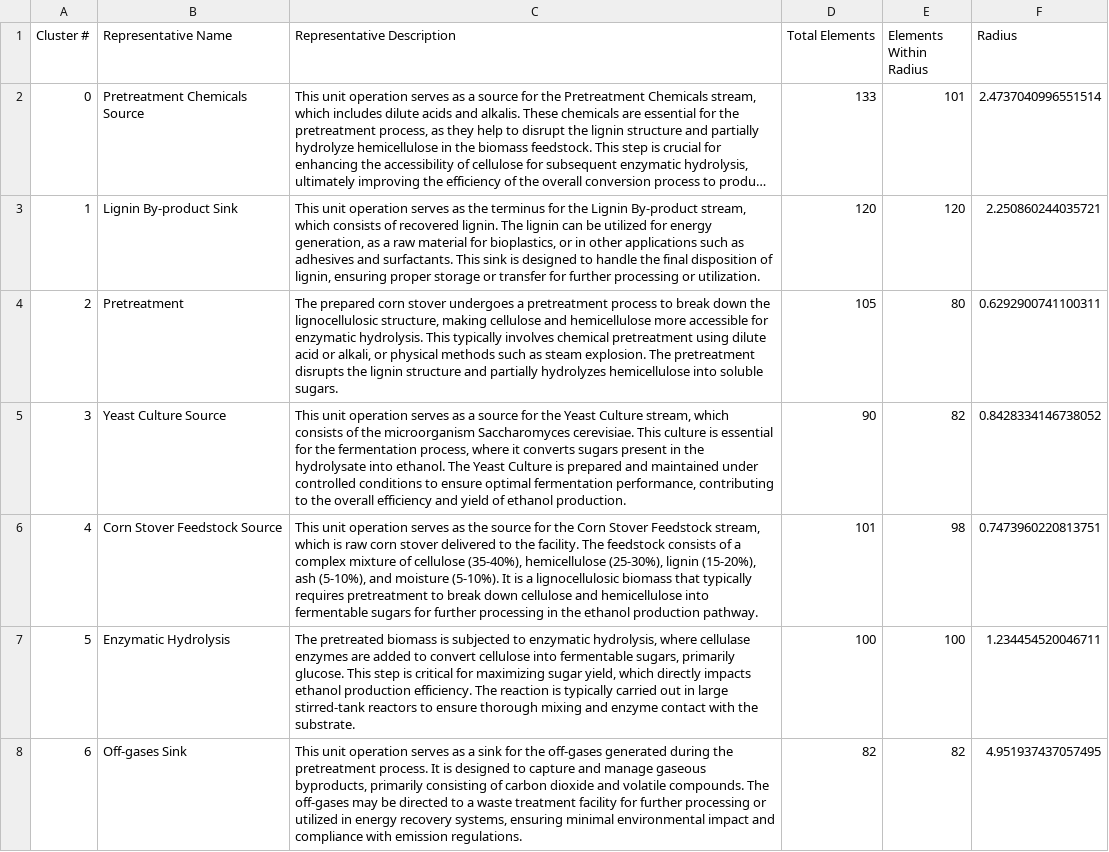
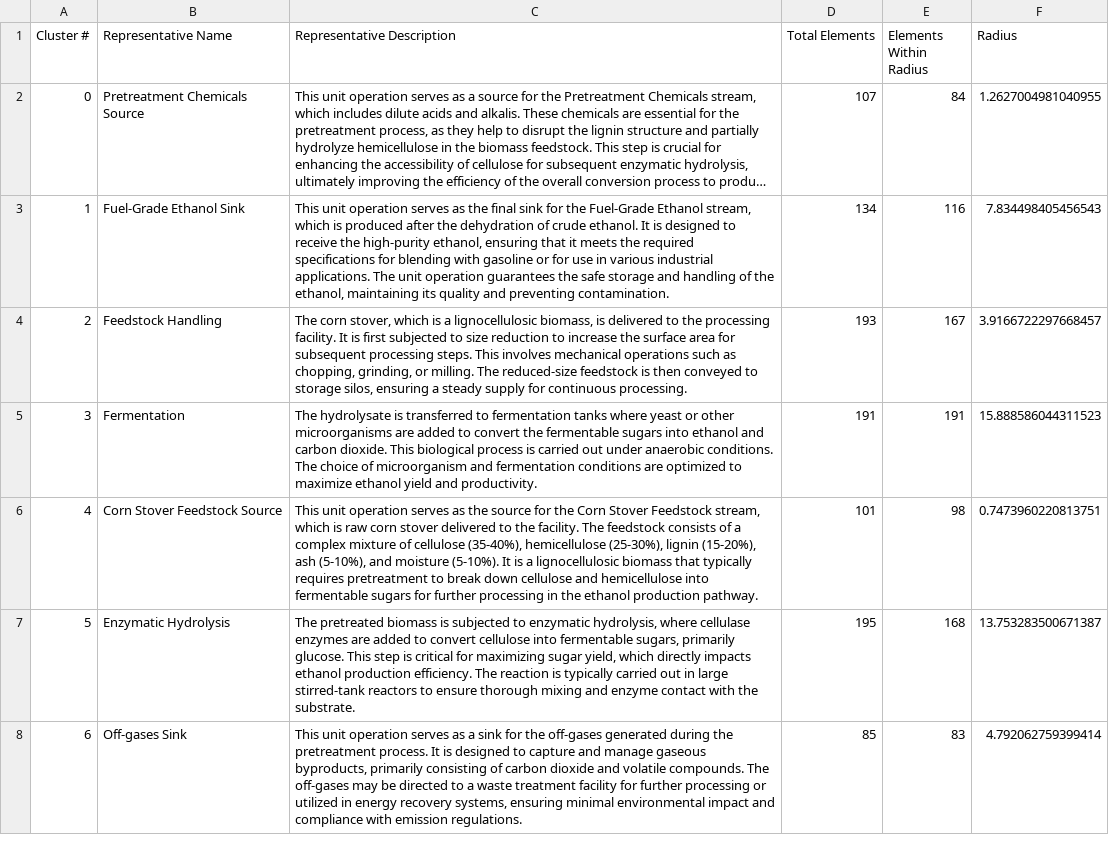
Before and after one commit to Conductor-Labs/v0-4-analytics, a CSV file: data/corn_stover_to_ethanol/analysis_results/cluster_compactness_summary_dynamic_radius.csv, drawn as a sheet; only a part is shown; long unchanged cells end in …; removed rows and columns are numbered as before the commit, all else as after; the diff covers the shown part only; the diff names each change by its address in the sheet, - before the commit and + after, or states it on an @@ line.

```diff
--- a/data/corn_stover_to_ethanol/analysis_results/cluster_compactness_summary_dynamic_radius.csv
+++ b/data/corn_stover_to_ethanol/analysis_results/cluster_compactness_summary_dynamic_radius.csv
-D2 (Total Elements): 133
+D2 (Total Elements): 107
-E2 (Elements Within Radius): 101
+E2 (Elements Within Radius): 84
-F2 (Radius): 2.4737040996551514
+F2 (Radius): 1.2627004981040955
-row 3: 1 | Lignin By-product Sink | This unit operation serves as the terminus for the Lignin By-product stream, which consists of recovered lignin. The lignin can be utilized for energy generation, as a raw material for bioplastics, or in other applications such as adhesives and surfactants. This sink is designed to handle the final disposition of lignin, ensuring proper storage or transfer for further processing or utilization. | 120 | 120 | 2.250860244035721
-row 4: 2 | Pretreatment | The prepared corn stover undergoes a pretreatment process to break down the lignocellulosic structure, making cellulose and hemicellulose more accessible for enzymatic hydrolysis. This typically involves chemical pretreatment using dilute acid or alkali, or physical methods such as steam explosion. The pretreatment disrupts the lignin structure and partially hydrolyzes hemicellulose into soluble sugars. | 105 | 80 | 0.6292900741100311
-row 5: 3 | Yeast Culture Source | This unit operation serves as a source for the Yeast Culture stream, which consists of the microorganism Saccharomyces cerevisiae. This culture is essential for the fermentation process, where it converts sugars present in the hydrolysate into ethanol. The Yeast Culture is prepared and maintained under controlled conditions to ensure optimal fermentation performance, contributing to the overall efficiency and yield of ethanol production. | 90 | 82 | 0.8428334146738052
+row 3: 1 | Fuel-Grade Ethanol Sink | This unit operation serves as the final sink for the Fuel-Grade Ethanol stream, which is produced after the dehydration of crude ethanol. It is designed to receive the high-purity ethanol, ensuring that it meets the required specifications for blending with gasoline or for use in various industrial applications. The unit operation guarantees the safe storage and handling of the ethanol, maintaining its quality and preventing contamination. | 134 | 116 | 7.834498405456543
+row 4: 2 | Feedstock Handling | The corn stover, which is a lignocellulosic biomass, is delivered to the processing facility. It is first subjected to size reduction to increase the surface area for subsequent processing steps. This involves mechanical operations such as chopping, grinding, or milling. The reduced-size feedstock is then conveyed to storage silos, ensuring a steady supply for continuous processing. | 193 | 167 | 3.9166722297668457
+row 5: 3 | Fermentation | The hydrolysate is transferred to fermentation tanks where yeast or other microorganisms are added to convert the fermentable sugars into ethanol and carbon dioxide. This biological process is carried out under anaerobic conditions. The choice of microorganism and fermentation conditions are optimized to maximize ethanol yield and productivity. | 191 | 191 | 15.888586044311523
-D7 (Total Elements): 100
+D7 (Total Elements): 195
-E7 (Elements Within Radius): 100
+E7 (Elements Within Radius): 168
-F7 (Radius): 1.234454520046711
+F7 (Radius): 13.753283500671387
-D8 (Total Elements): 82
+D8 (Total Elements): 85
-E8 (Elements Within Radius): 82
+E8 (Elements Within Radius): 83
-F8 (Radius): 4.951937437057495
+F8 (Radius): 4.792062759399414
```
Also changed, not shown: 1 added row, 6 removed rows, 6 edited cells and row numbers in column A elsewhere in this file, data/corn_stover_to_ethanol/analysis_results/unit_ops_clusters.csv, 7 other files.
